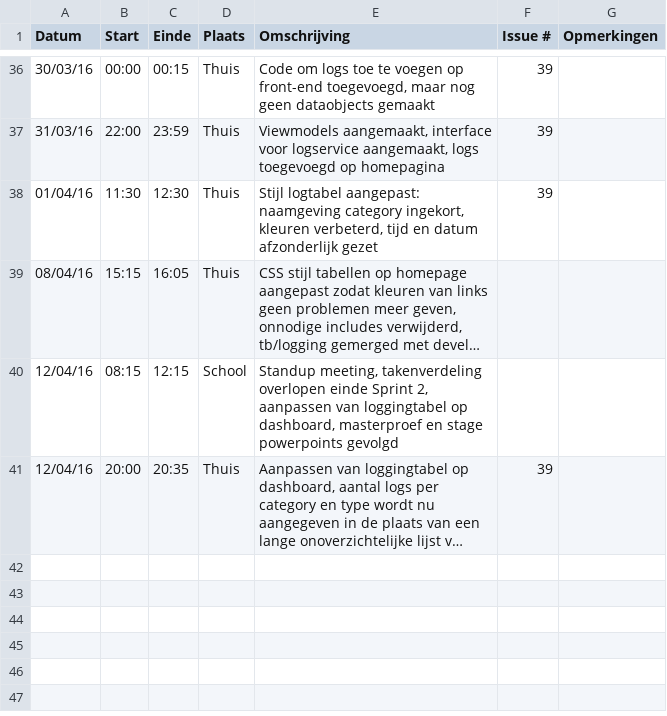
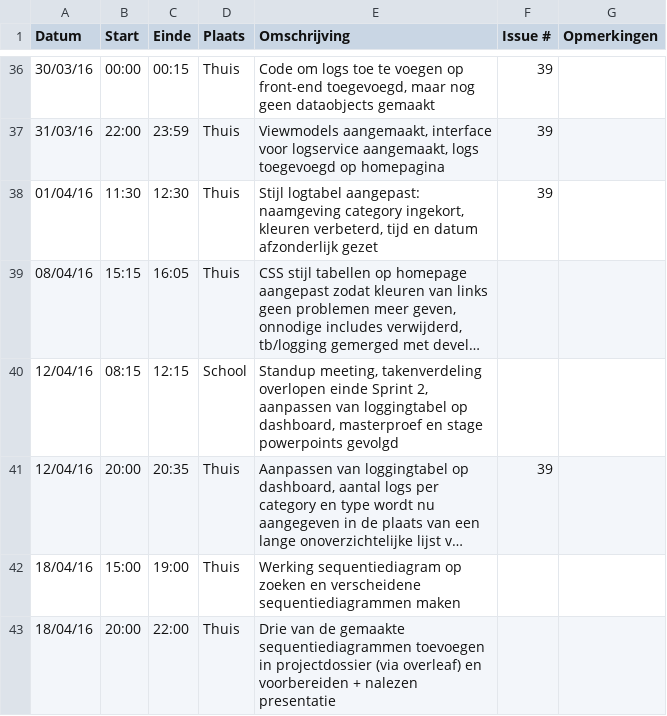
Before and after one commit to ghentlivinglab/Traffic-Travel-Time-Analyzer-4, a CSV file: Tomas-BolckmansLogboek.csv, drawn as a sheet; only a part is shown, gaps mark what is left out; long unchanged cells end in …; the diff names each change by its address in the sheet, - before the commit and + after, or states it on an @@ line.

Commit message:
Logboek geüpdatet

```diff
--- a/Tomas-BolckmansLogboek.csv
+++ b/Tomas-BolckmansLogboek.csv
+row 42: 18/04/16 | 15:00 | 19:00 | Thuis | Werking sequentiediagram op zoeken en verscheidene sequentiediagrammen maken
+row 43: 18/04/16 | 20:00 | 22:00 | Thuis | Drie van de gemaakte sequentiediagrammen toevoegen in projectdossier (via overleaf) en voorbereiden + nalezen presentatie
```
